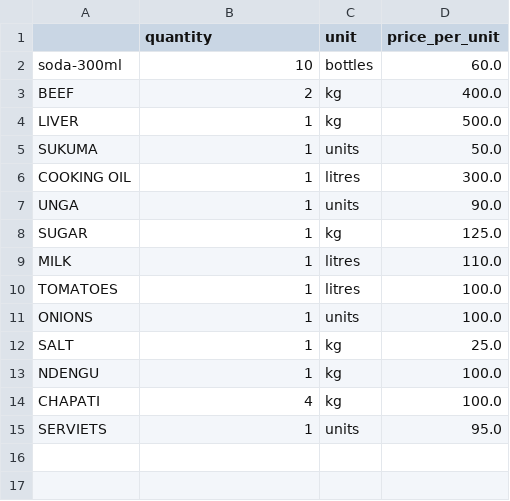
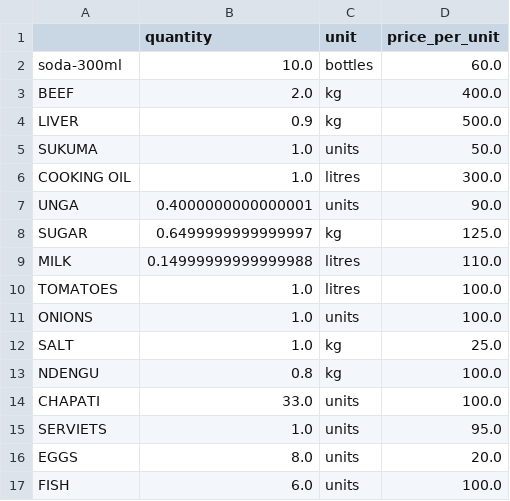
Before and after one commit to OCHOLA-EDDYPHIL/finedining, a CSV file: inventory.csv, drawn as a sheet.

```diff
--- a/inventory.csv
+++ b/inventory.csv
@@ -1,15 +1,17 @@
 ,quantity,unit,price_per_unit
-soda-300ml,10,bottles,60.0
-BEEF,2,kg,400.0
-LIVER,1,kg,500.0
-SUKUMA,1,units,50.0
-COOKING OIL,1,litres,300.0
-UNGA,1,units,90.0
-SUGAR,1,kg,125.0
-MILK,1,litres,110.0
-TOMATOES,1,litres,100.0
-ONIONS,1,units,100.0
-SALT,1,kg,25.0
-NDENGU,1,kg,100.0
-CHAPATI,4,kg,100.0
-SERVIETS,1,units,95.0
+soda-300ml,10.0,bottles,60.0
+BEEF,2.0,kg,400.0
+LIVER,0.9,kg,500.0
+SUKUMA,1.0,units,50.0
+COOKING OIL,1.0,litres,300.0
+UNGA,0.4000000000000001,units,90.0
+SUGAR,0.6499999999999997,kg,125.0
+MILK,0.14999999999999988,litres,110.0
+TOMATOES,1.0,litres,100.0
+ONIONS,1.0,units,100.0
+SALT,1.0,kg,25.0
+NDENGU,0.8,kg,100.0
+CHAPATI,33.0,units,100.0
+SERVIETS,1.0,units,95.0
+EGGS,8.0,units,20.0
+FISH,6.0,units,100.0
```
Also changed, not shown: expenses.csv, 3 other files.
